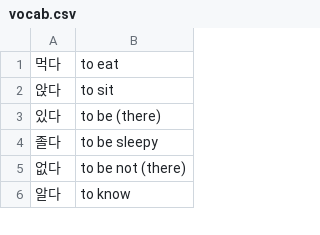
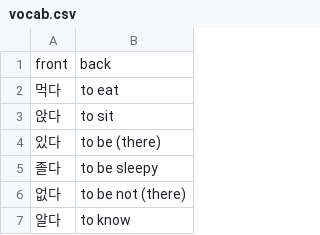
Before and after one commit to yggilabs/flashcards, a CSV file: _data/vocab.csv, drawn as a sheet; only a part is shown.

Commit message:
Update vocab.csv

```diff
--- a/_data/vocab.csv
+++ b/_data/vocab.csv
@@ -1 +1,2 @@
+front,back
 먹다,to eat
```
